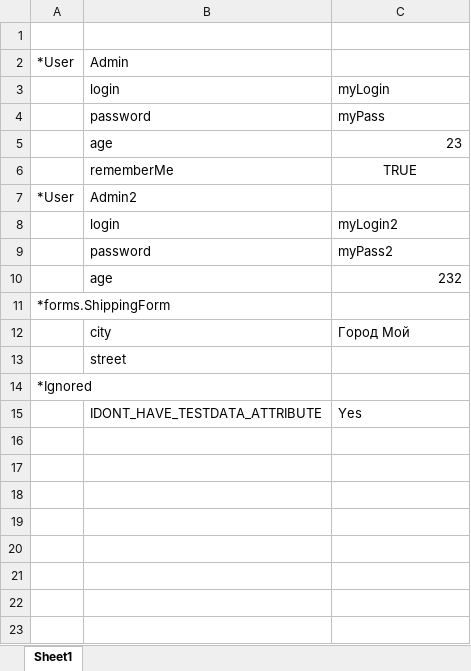
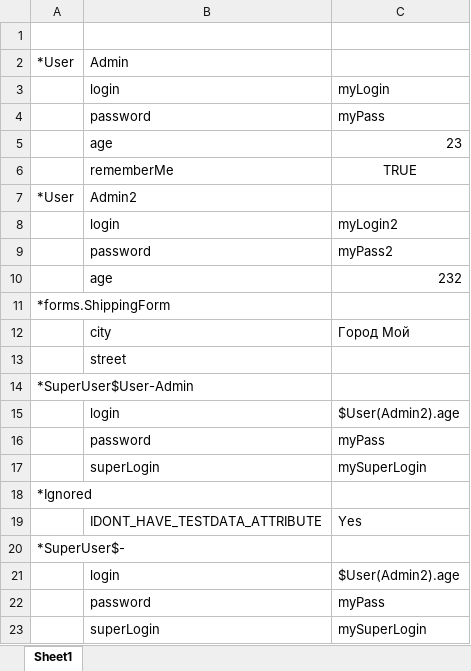
Before and after one commit to cyberspaceru/test-data-entity, an Excel workbook: target/test-classes/example.xlsx, sheet Sheet1, drawn as a sheet; values as stored, in another font and other column widths than the file's, no borders; charts and pictures not drawn; the diff names each change by its address in the sheet, - before the commit and + after, or states it on an @@ line.

```diff
--- a/target/test-classes/example.xlsx (sheet Sheet1)
+++ b/target/test-classes/example.xlsx (sheet Sheet1)
+row 14: *SuperUser$User-Admin
+row 15:  | login | $User(Admin2).age
+row 16:  | password | myPass
+row 17:  | superLogin | mySuperLogin
+row 20: *SuperUser$-
+row 21:  | login | $User(Admin2).age
+row 22:  | password | myPass
+row 23:  | superLogin | mySuperLogin
```
Also changed, not shown: 13 other files.
